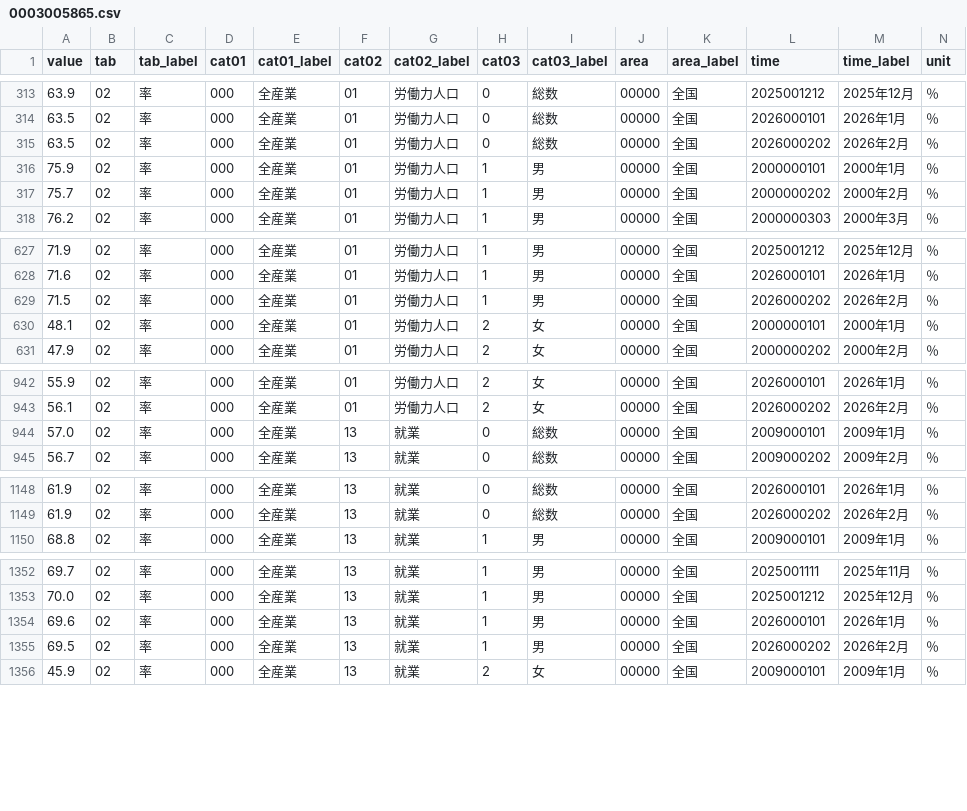
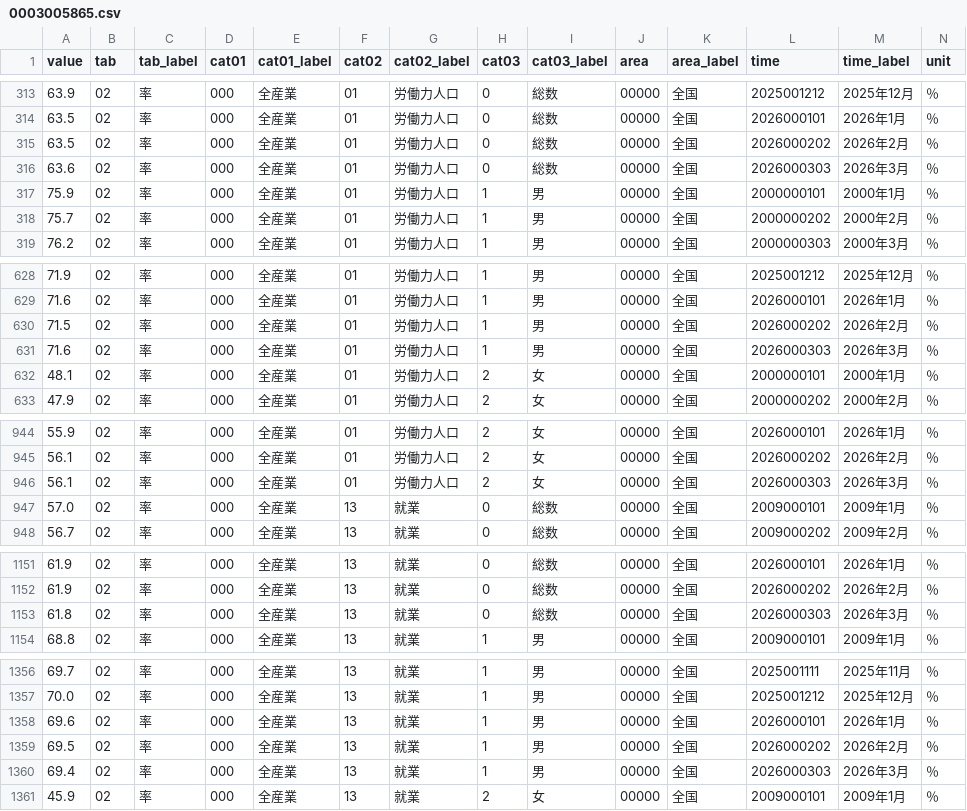
Before and after one commit to kyo000-hub/crex-data-pipeline, a CSV file: data/raw/macro/0003005865.csv, drawn as a sheet; only a part is shown, gaps mark what is left out; the diff covers the shown part only.

```diff
--- a/data/raw/macro/0003005865.csv
+++ b/data/raw/macro/0003005865.csv
@@ -315,2 +315,3 @@ value,tab,tab_label,cat01,cat01_label,cat02,cat02_label,cat03,cat03_label,area,a
 63.5,02,率,000,全産業,01,労働力人口,0,総数,00000,全国,2026000202,2026年2月,％
+63.6,02,率,000,全産業,01,労働力人口,0,総数,00000,全国,2026000303,2026年3月,％
 75.9,02,率,000,全産業,01,労働力人口,1,男,00000,全国,2000000101,2000年1月,％
@@ -629,2 +630,3 @@ value,tab,tab_label,cat01,cat01_label,cat02,cat02_label,cat03,cat03_label,area,a
 71.5,02,率,000,全産業,01,労働力人口,1,男,00000,全国,2026000202,2026年2月,％
+71.6,02,率,000,全産業,01,労働力人口,1,男,00000,全国,2026000303,2026年3月,％
 48.1,02,率,000,全産業,01,労働力人口,2,女,00000,全国,2000000101,2000年1月,％
@@ -943,2 +945,3 @@ value,tab,tab_label,cat01,cat01_label,cat02,cat02_label,cat03,cat03_label,area,a
 56.1,02,率,000,全産業,01,労働力人口,2,女,00000,全国,2026000202,2026年2月,％
+56.1,02,率,000,全産業,01,労働力人口,2,女,00000,全国,2026000303,2026年3月,％
 57.0,02,率,000,全産業,13,就業,0,総数,00000,全国,2009000101,2009年1月,％
@@ -1149,2 +1152,3 @@ value,tab,tab_label,cat01,cat01_label,cat02,cat02_label,cat03,cat03_label,area,a
 61.9,02,率,000,全産業,13,就業,0,総数,00000,全国,2026000202,2026年2月,％
+61.8,02,率,000,全産業,13,就業,0,総数,00000,全国,2026000303,2026年3月,％
 68.8,02,率,000,全産業,13,就業,1,男,00000,全国,2009000101,2009年1月,％
@@ -1355,2 +1359,3 @@ value,tab,tab_label,cat01,cat01_label,cat02,cat02_label,cat03,cat03_label,area,a
 69.5,02,率,000,全産業,13,就業,1,男,00000,全国,2026000202,2026年2月,％
+69.4,02,率,000,全産業,13,就業,1,男,00000,全国,2026000303,2026年3月,％
 45.9,02,率,000,全産業,13,就業,2,女,00000,全国,2009000101,2009年1月,％
```
Also changed, not shown: 4 added rows elsewhere in this file, data/gsheet/C_industry_summary.csv, 32 other files.
